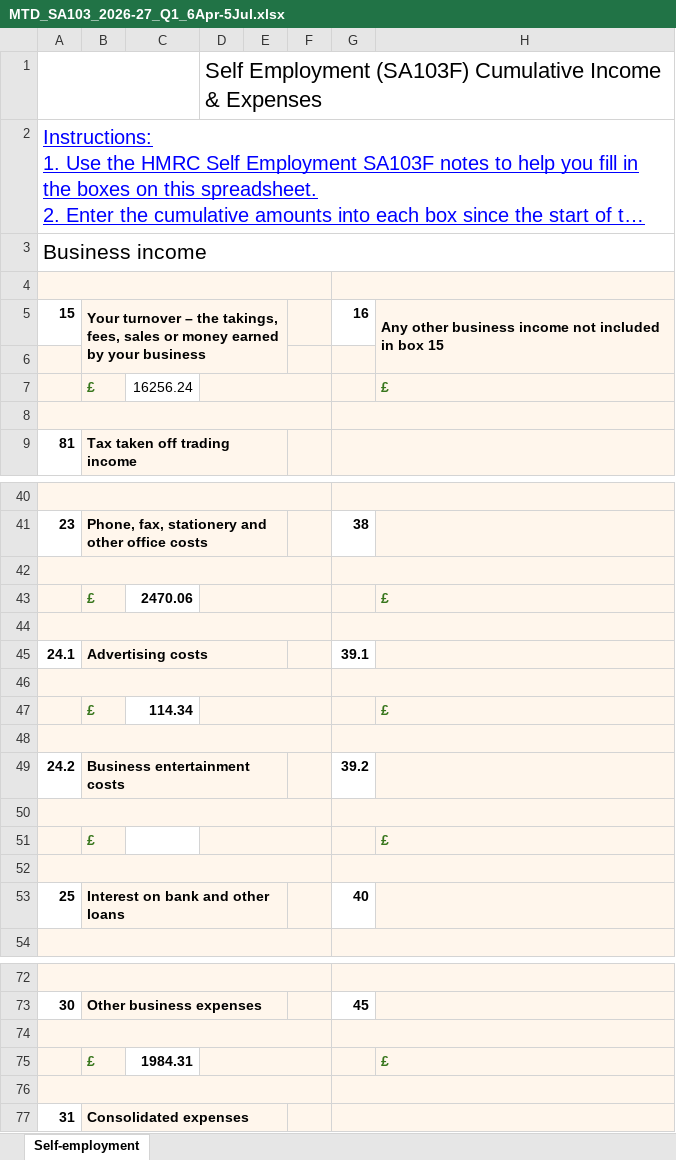
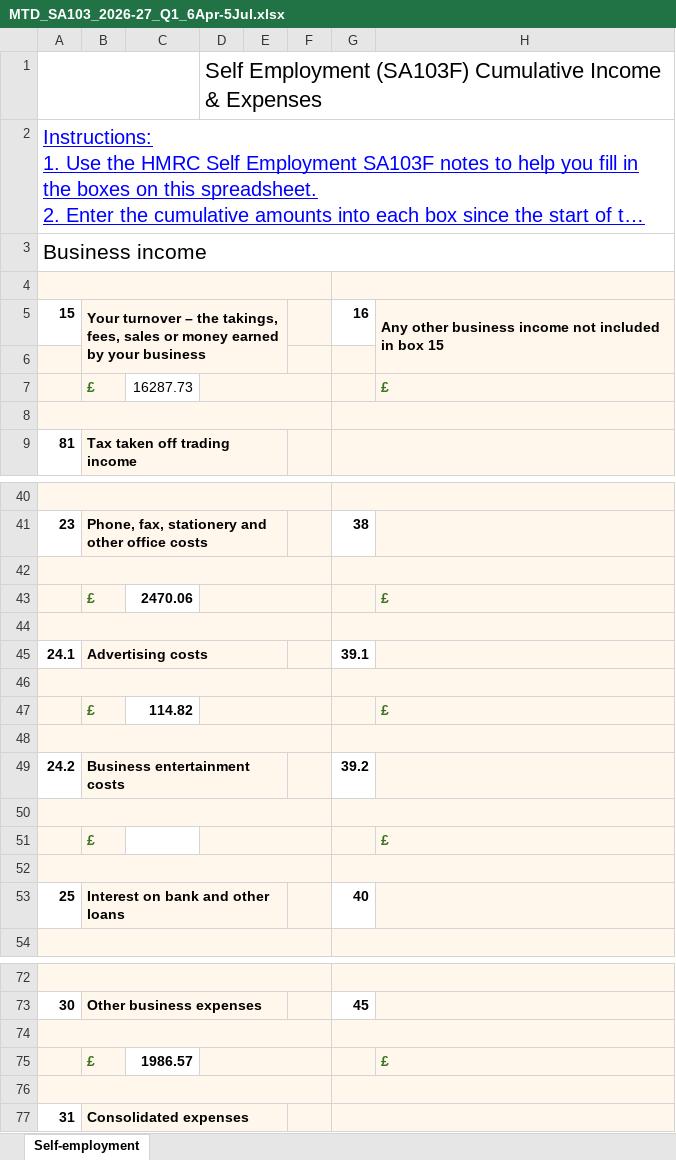
Before and after one commit to chrishadley1983/hadley-bricks-inventory-management, an Excel workbook: docs/features/quickfile-cash-basis/MTD_SA103_2026-27_Q1_6Apr-5Jul.xlsx, sheet Self-employment, drawn as a sheet; only a part is shown, gaps mark what is left out; long unchanged cells end in …; values as stored, in another font and other column widths than the file's, no borders; charts and pictures not drawn; the diff names each change by its address in the sheet, - before the commit and + after, or states it on an @@ line.

```diff
--- a/docs/features/quickfile-cash-basis/MTD_SA103_2026-27_Q1_6Apr-5Jul.xlsx (sheet Self-employment)
+++ b/docs/features/quickfile-cash-basis/MTD_SA103_2026-27_Q1_6Apr-5Jul.xlsx (sheet Self-employment)
-C7: 16256.24
+C7: 16287.73
-C47: 114.34
+C47: 114.82
-C75: 1984.31
+C75: 1986.57
```
Also changed, not shown: 5 other files.
